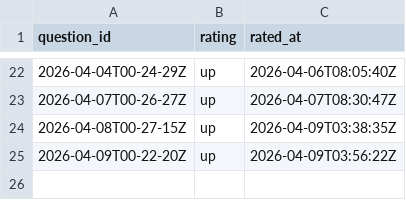
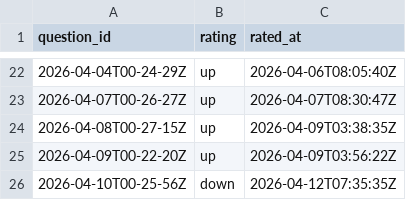
Before and after one commit to kghamilton89/personal-development-journal, a CSV file: data/feedback.csv, drawn as a sheet; only a part is shown, gaps mark what is left out; the diff names each change by its address in the sheet, - before the commit and + after, or states it on an @@ line.

Commit message:
feedback: down for 2026-04-10T00-25-56Z

```diff
--- a/data/feedback.csv
+++ b/data/feedback.csv
+row 26: 2026-04-10T00-25-56Z | down | 2026-04-12T07:35:35Z
```
